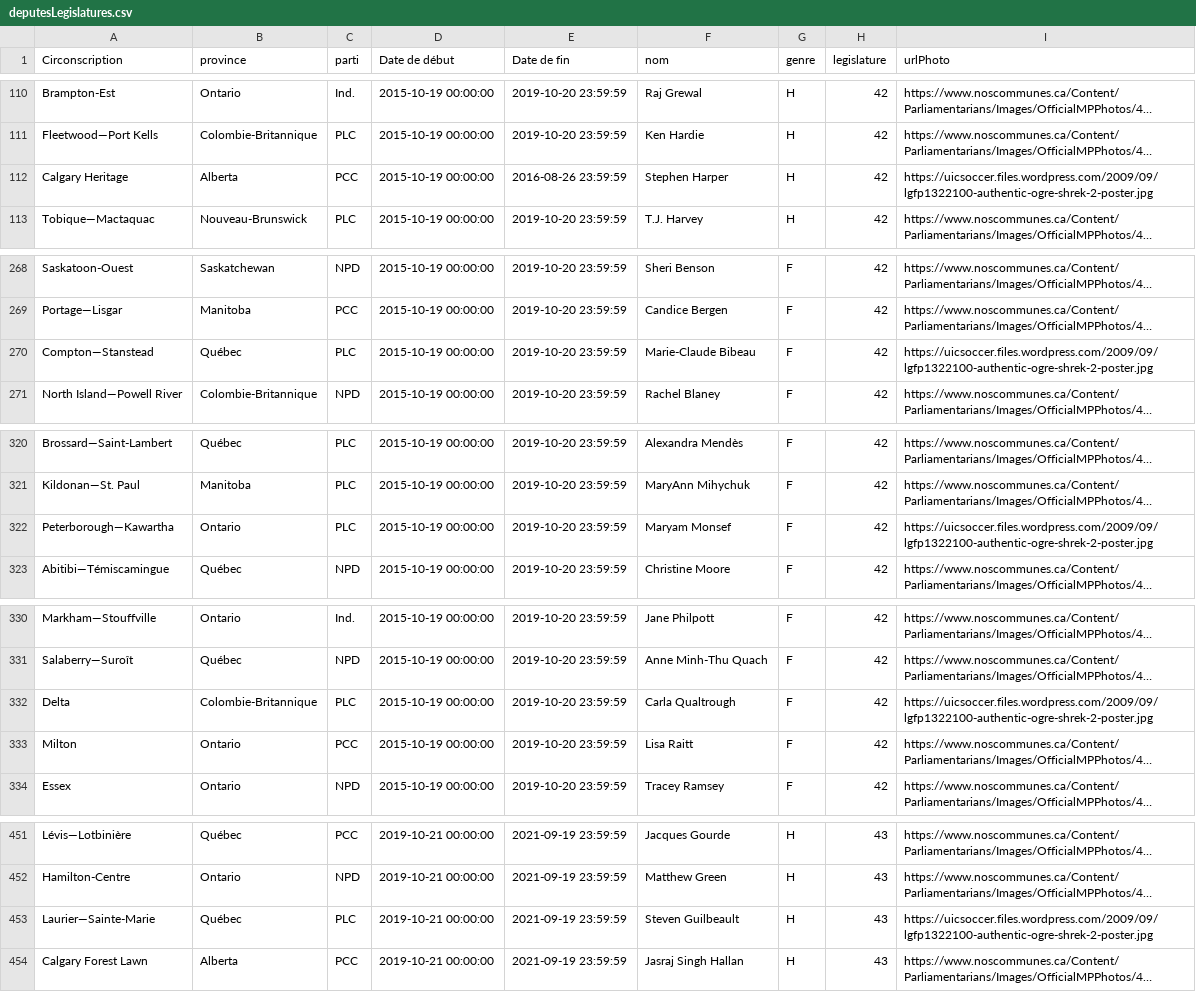
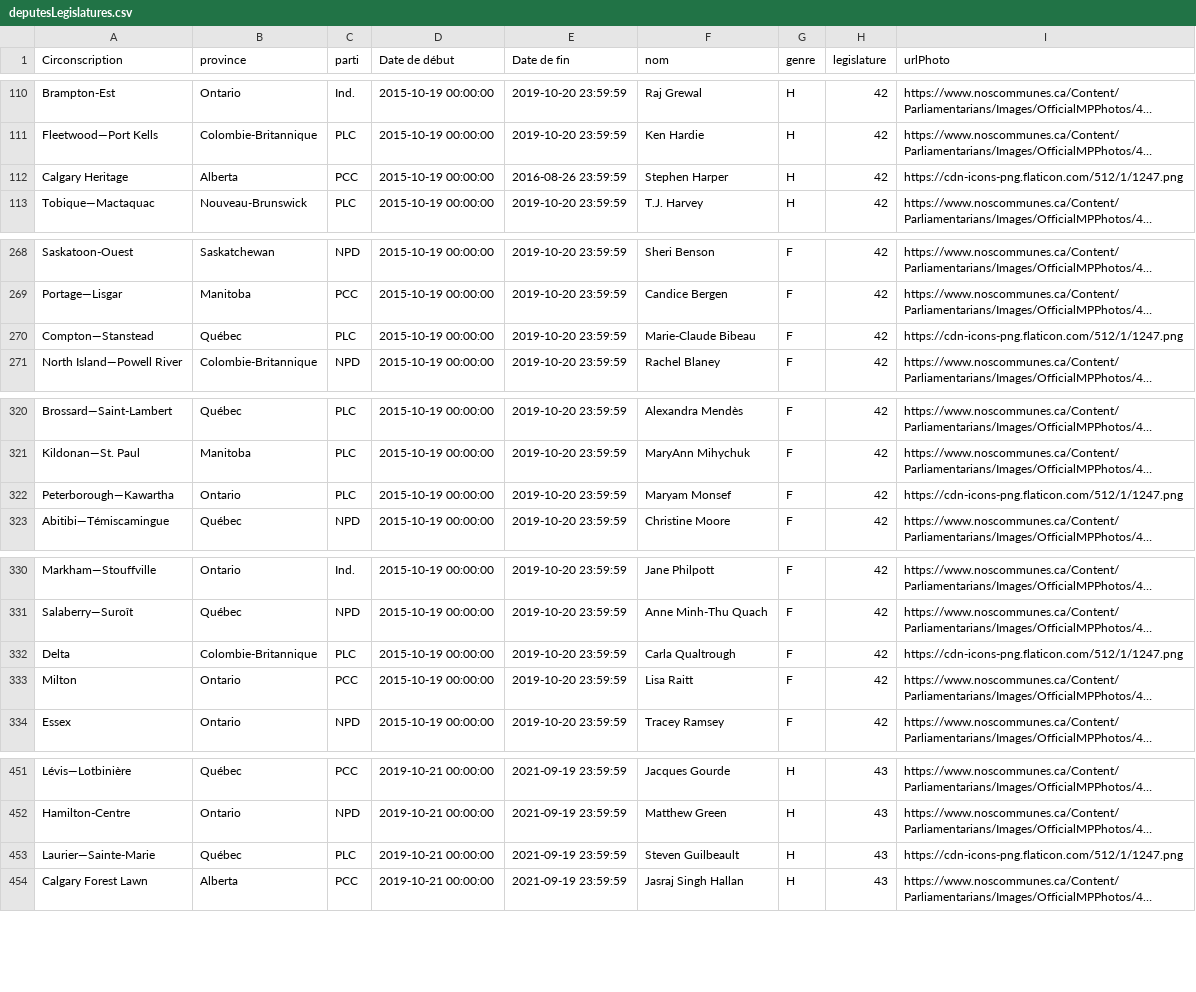
Before and after one commit to HXL916/inf8808-project, a CSV file: src/assets/data/deputesLegislatures.csv, drawn as a sheet; only a part is shown, gaps mark what is left out; long unchanged cells end in …; the diff covers the shown part only; the diff names each change by its address in the sheet, - before the commit and + after, or states it on an @@ line.

```diff
--- a/src/assets/data/deputesLegislatures.csv
+++ b/src/assets/data/deputesLegislatures.csv
-I112 (urlPhoto): https://uicsoccer.files.wordpress.com/2009/09/lgfp1322100-authentic-ogre-shrek-2-poster.jpg
+I112 (urlPhoto): https://cdn-icons-png.flaticon.com/512/1/1247.png
-I270 (urlPhoto): https://uicsoccer.files.wordpress.com/2009/09/lgfp1322100-authentic-ogre-shrek-2-poster.jpg
+I270 (urlPhoto): https://cdn-icons-png.flaticon.com/512/1/1247.png
-I322 (urlPhoto): https://uicsoccer.files.wordpress.com/2009/09/lgfp1322100-authentic-ogre-shrek-2-poster.jpg
+I322 (urlPhoto): https://cdn-icons-png.flaticon.com/512/1/1247.png
-I332 (urlPhoto): https://uicsoccer.files.wordpress.com/2009/09/lgfp1322100-authentic-ogre-shrek-2-poster.jpg
+I332 (urlPhoto): https://cdn-icons-png.flaticon.com/512/1/1247.png
-I453 (urlPhoto): https://uicsoccer.files.wordpress.com/2009/09/lgfp1322100-authentic-ogre-shrek-2-poster.jpg
+I453 (urlPhoto): https://cdn-icons-png.flaticon.com/512/1/1247.png
```
Also changed, not shown: 7 edited cells elsewhere in this file, 9 other files.
